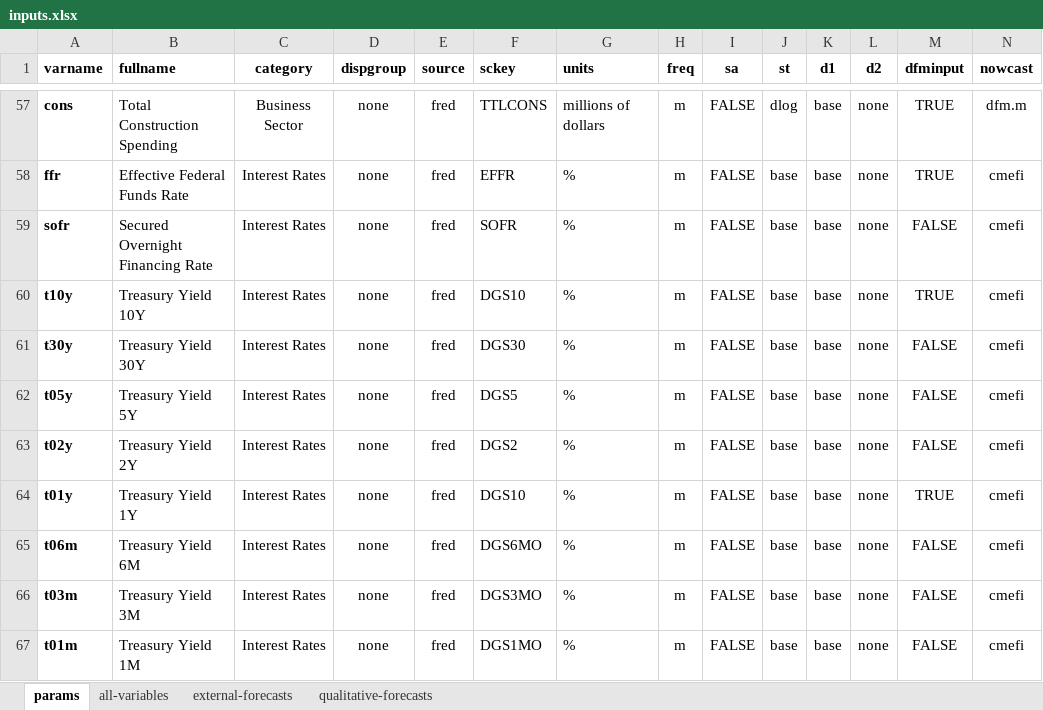
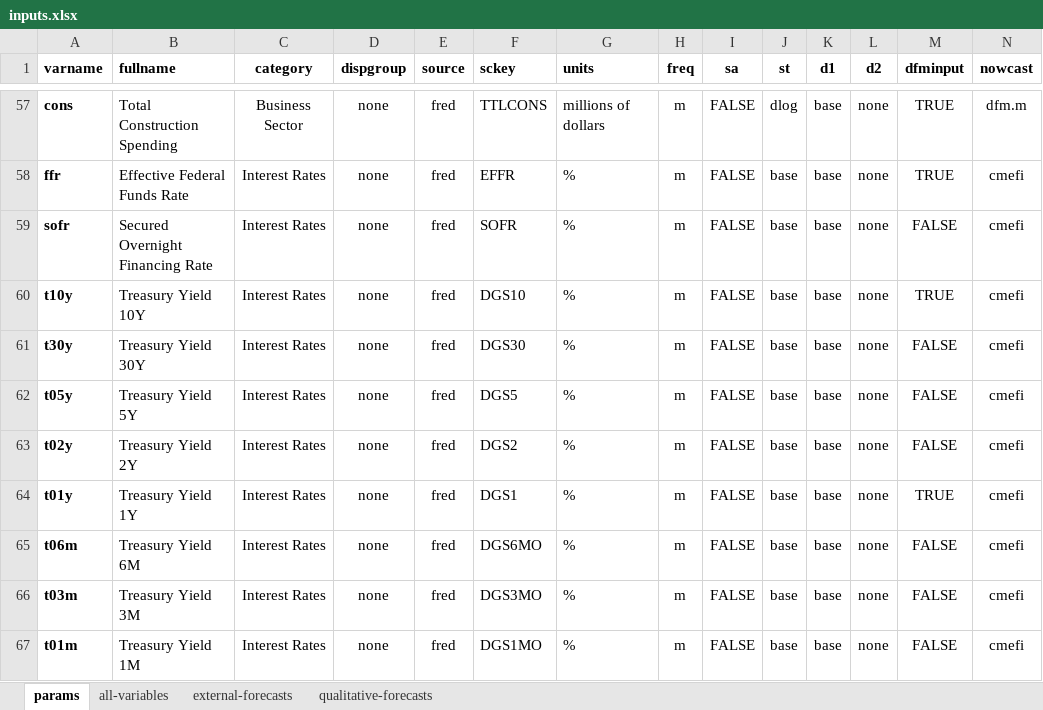
Before and after one commit to cmefi/econforecasting-r, an Excel workbook: model-inputs/inputs.xlsx, sheet params, drawn as a sheet; only a part is shown, gaps mark what is left out; values as stored, in another font and other column widths than the file's, no borders; conditional formats and table styles not drawn; the diff names each change by its address in the sheet, - before the commit and + after, or states it on an @@ line.

```diff
--- a/model-inputs/inputs.xlsx (sheet params)
+++ b/model-inputs/inputs.xlsx (sheet params)
-F64 (sckey): DGS10
+F64 (sckey): DGS1
```
Also changed, not shown: sheet all-variables, 3 other files.
